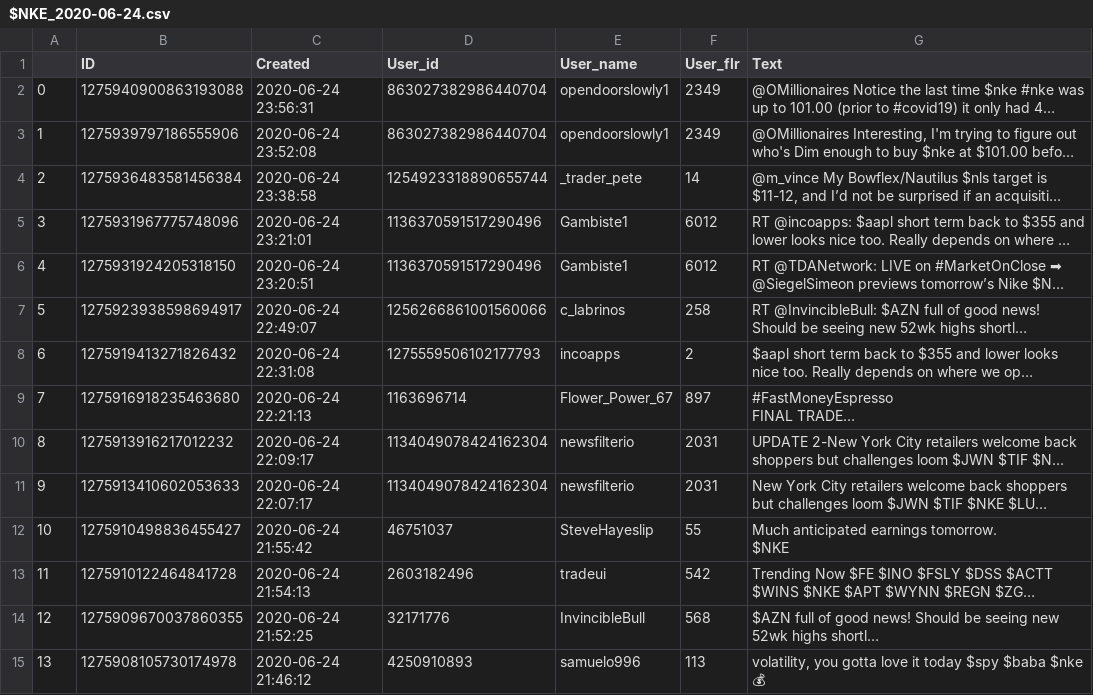
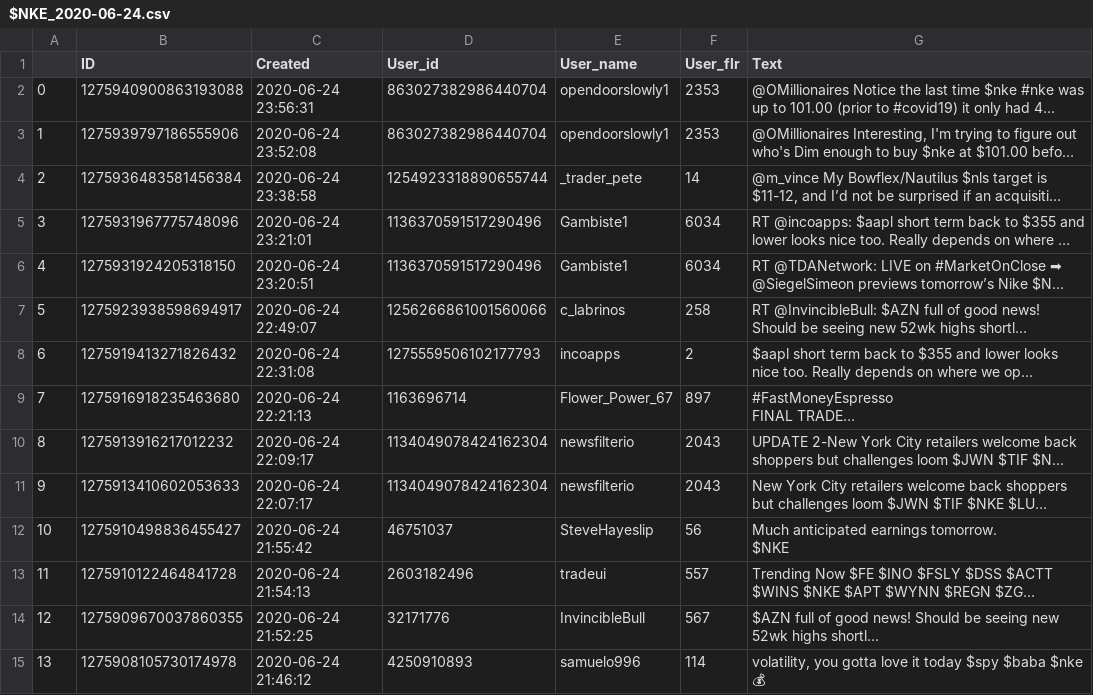
Before and after one commit to WencaiZheng/Twitter-Analysis-With-Earning-Event, a CSV file: data/raw_twitters/$NKE/$NKE_2020-06-24.csv, drawn as a sheet; only a part is shown; long unchanged cells end in …; the diff covers the shown part only; the diff names each change by its address in the sheet, - before the commit and + after, or states it on an @@ line.

```diff
--- a/data/raw_twitters/$NKE/$NKE_2020-06-24.csv
+++ b/data/raw_twitters/$NKE/$NKE_2020-06-24.csv
-F2:F3 (User_flr): 2349
+F2:F3 (User_flr): 2353
-F5:F6 (User_flr): 6012
+F5:F6 (User_flr): 6034
-F10:F11 (User_flr): 2031
+F10:F11 (User_flr): 2043
-F12 (User_flr): 55
+F12 (User_flr): 56
-F13 (User_flr): 542
+F13 (User_flr): 557
-F14 (User_flr): 568
+F14 (User_flr): 567
-F15 (User_flr): 113
+F15 (User_flr): 114
```
Also changed, not shown: 4 added rows, 140 edited cells and row numbers in column A elsewhere in this file, data/raw_twitters/$NKE/$NKE_2020-06-23.csv, 8 other files.
